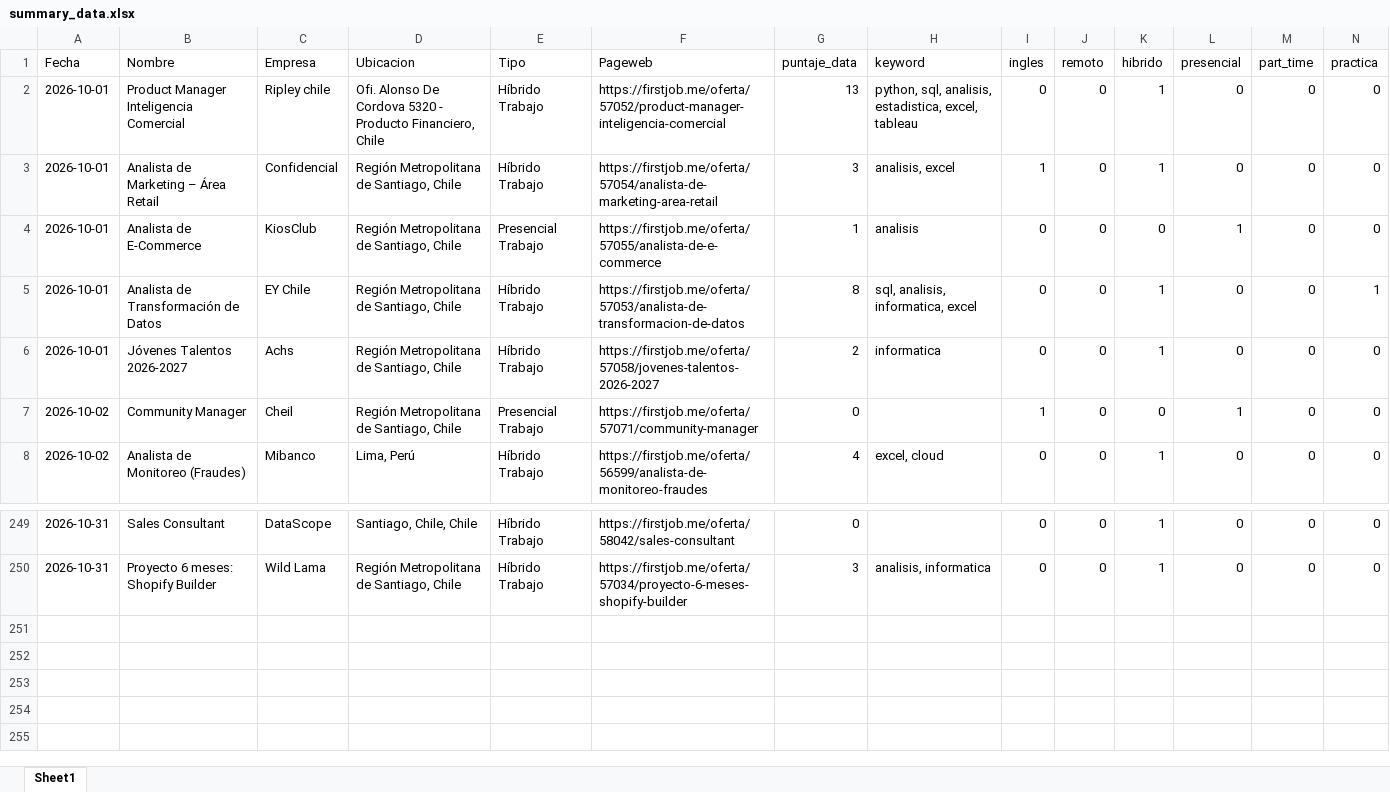
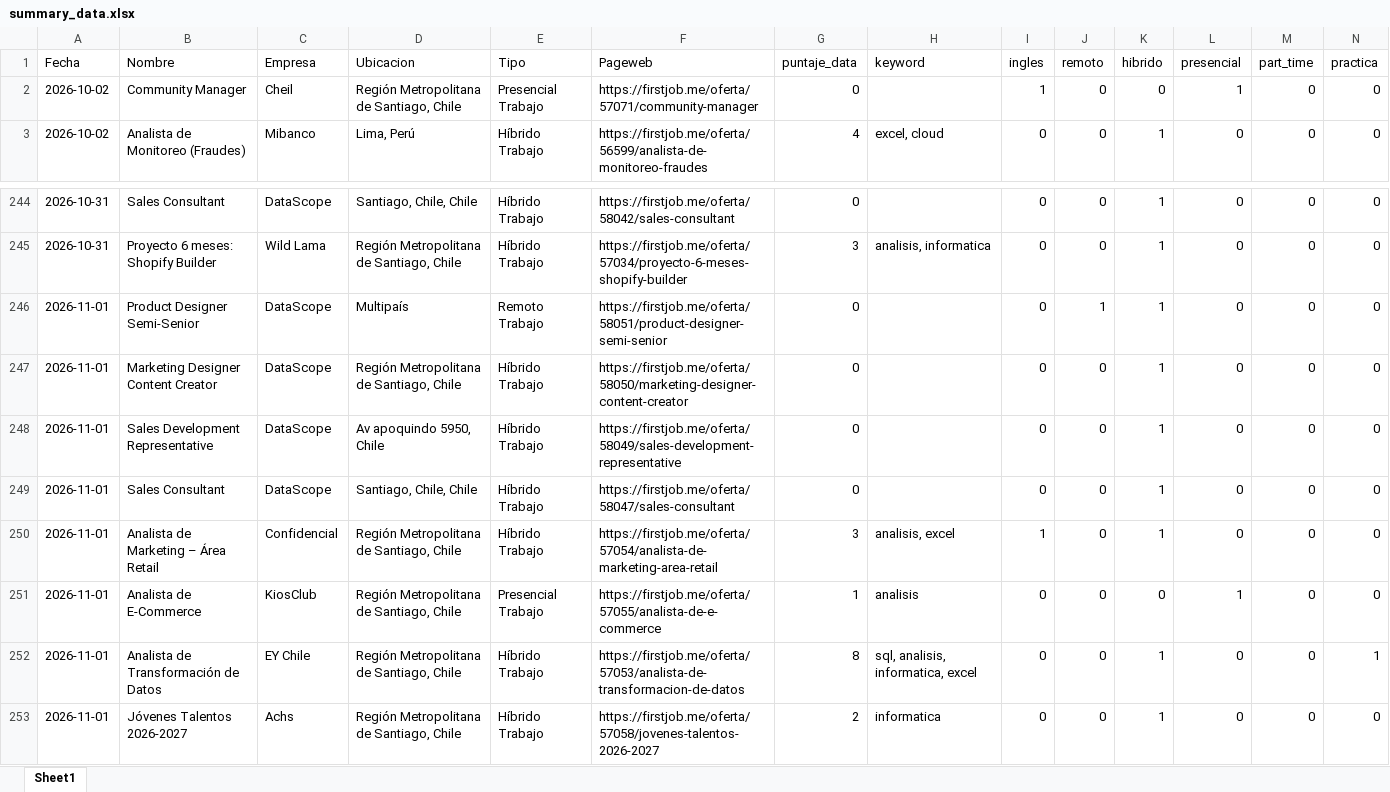
Before and after one commit to IgnOrtega/scraper-firstjob, an Excel workbook: data/first_job/summary_data.xlsx, sheet Sheet1, drawn as a sheet; only a part is shown, gaps mark what is left out; values as stored, in another font and other column widths than the file's, no borders; removed rows and columns are numbered as before the commit, all else as after; rows hold the shown columns only; the diff names each change by its address in the sheet, - before the commit and + after, or states it on an @@ line.

```diff
--- a/data/first_job/summary_data.xlsx (sheet Sheet1)
+++ b/data/first_job/summary_data.xlsx (sheet Sheet1)
-row 2: 2026-10-01 | Product Manager Inteligencia Comercial | Ripley chile | Ofi. Alonso De Cordova 5320 - Producto Financiero, Chile | Híbrido Trabajo | https://firstjob.me/oferta/57052/product-manager-inteligencia-comercial | 13 | python, sql, analisis, estadistica, excel, tableau | 0 | 0 | 1 | 0 | 0 | 0
-row 3: 2026-10-01 | Analista de Marketing – Área Retail | Confidencial | Región Metropolitana de Santiago, Chile | Híbrido Trabajo | https://firstjob.me/oferta/57054/analista-de-marketing-area-retail | 3 | analisis, excel | 1 | 0 | 1 | 0 | 0 | 0
-row 4: 2026-10-01 | Analista de E-Commerce | KiosClub | Región Metropolitana de Santiago, Chile | Presencial Trabajo | https://firstjob.me/oferta/57055/analista-de-e-commerce | 1 | analisis | 0 | 0 | 0 | 1 | 0 | 0
-row 5: 2026-10-01 | Analista de Transformación de Datos | EY Chile | Región Metropolitana de Santiago, Chile | Híbrido Trabajo | https://firstjob.me/oferta/57053/analista-de-transformacion-de-datos | 8 | sql, analisis, informatica, excel | 0 | 0 | 1 | 0 | 0 | 1
-row 6: 2026-10-01 | Jóvenes Talentos 2026-2027 | Achs | Región Metropolitana de Santiago, Chile | Híbrido Trabajo | https://firstjob.me/oferta/57058/jovenes-talentos-2026-2027 | 2 | informatica | 0 | 0 | 1 | 0 | 0 | 0
+row 246: 2026-11-01 | Product Designer Semi-Senior | DataScope | Multipaís | Remoto Trabajo | https://firstjob.me/oferta/58051/product-designer-semi-senior | 0 |  | 0 | 1 | 1 | 0 | 0 | 0
+row 247: 2026-11-01 | Marketing Designer Content Creator | DataScope | Región Metropolitana de Santiago, Chile | Híbrido Trabajo | https://firstjob.me/oferta/58050/marketing-designer-content-creator | 0 |  | 0 | 0 | 1 | 0 | 0 | 0
+row 248: 2026-11-01 | Sales Development Representative | DataScope | Av apoquindo 5950, Chile | Híbrido Trabajo | https://firstjob.me/oferta/58049/sales-development-representative | 0 |  | 0 | 0 | 1 | 0 | 0 | 0
+row 249: 2026-11-01 | Sales Consultant | DataScope | Santiago, Chile, Chile | Híbrido Trabajo | https://firstjob.me/oferta/58047/sales-consultant | 0 |  | 0 | 0 | 1 | 0 | 0 | 0
+row 250: 2026-11-01 | Analista de Marketing – Área Retail | Confidencial | Región Metropolitana de Santiago, Chile | Híbrido Trabajo | https://firstjob.me/oferta/57054/analista-de-marketing-area-retail | 3 | analisis, excel | 1 | 0 | 1 | 0 | 0 | 0
+row 251: 2026-11-01 | Analista de E-Commerce | KiosClub | Región Metropolitana de Santiago, Chile | Presencial Trabajo | https://firstjob.me/oferta/57055/analista-de-e-commerce | 1 | analisis | 0 | 0 | 0 | 1 | 0 | 0
+row 252: 2026-11-01 | Analista de Transformación de Datos | EY Chile | Región Metropolitana de Santiago, Chile | Híbrido Trabajo | https://firstjob.me/oferta/57053/analista-de-transformacion-de-datos | 8 | sql, analisis, informatica, excel | 0 | 0 | 1 | 0 | 0 | 1
+row 253: 2026-11-01 | Jóvenes Talentos 2026-2027 | Achs | Región Metropolitana de Santiago, Chile | Híbrido Trabajo | https://firstjob.me/oferta/57058/jovenes-talentos-2026-2027 | 2 | informatica | 0 | 0 | 1 | 0 | 0 | 0
```
Also changed, not shown: 13 other files.
